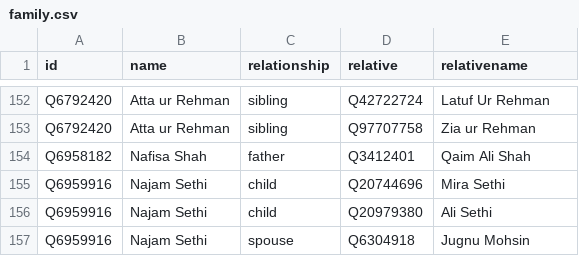
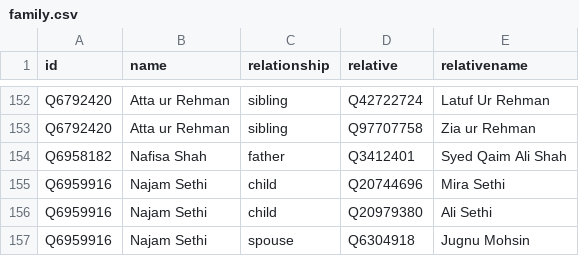
Before and after one commit to every-politician-scrapers/pakistan-ministers, a CSV file: html/family.csv, drawn as a sheet; only a part is shown, gaps mark what is left out.

```diff
--- a/html/family.csv
+++ b/html/family.csv
@@ -153,3 +153,3 @@ Q6792420,Atta ur Rehman,sibling,Q42722724,Latuf Ur Rehman
 Q6792420,Atta ur Rehman,sibling,Q97707758,Zia ur Rehman
-Q6958182,Nafisa Shah,father,Q3412401,Qaim Ali Shah
+Q6958182,Nafisa Shah,father,Q3412401,Syed Qaim Ali Shah
 Q6959916,Najam Sethi,child,Q20744696,Mira Sethi
```
Also changed, not shown: html/current.csv, html/holders21.csv, 2 other files.
